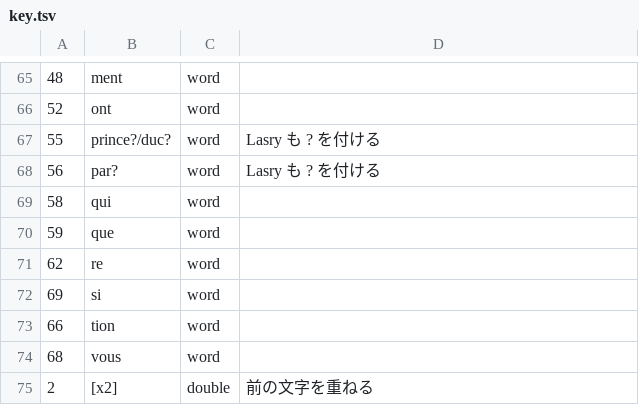
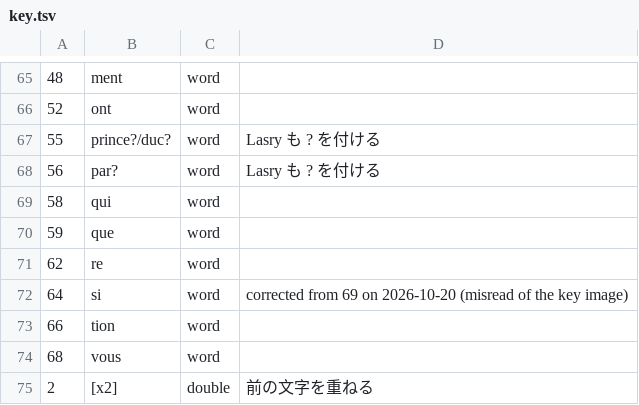
Before and after one commit to Harumi-Matsuba/sabran1631-public, a TSV file: data/key.tsv, drawn as a sheet; only a part is shown, gaps mark what is left out; the diff names each change by its address in the sheet, - before the commit and + after, or states it on an @@ line.

Commit message:
Re-judge corrections; extend reference sheet; redo second reading; calibrate with the same procedure

```diff
--- a/data/key.tsv
+++ b/data/key.tsv
-A72: 69
+A72: 64
-D72: (empty)
+D72: corrected from 69 on 2026-10-20 (misread of the key image)
```
Also changed, not shown: data/transcription.tsv, 36 other files.
